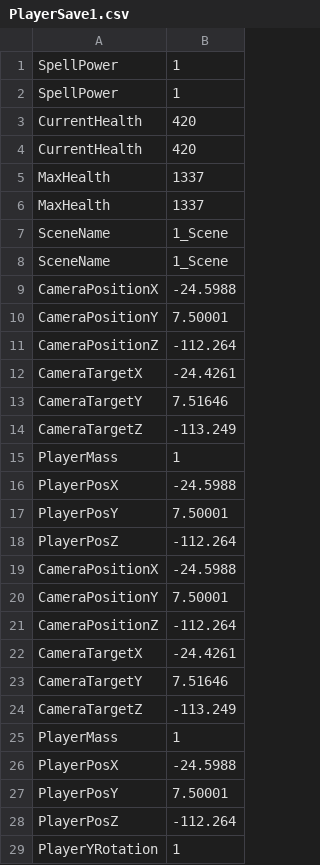
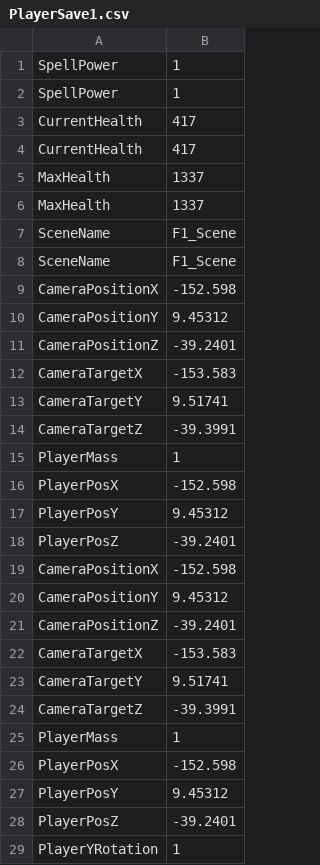
Before and after one commit to HalcionCyanide/SP3_T14N, a CSV file: Base/DrivenFiles/PlayerSave1.csv, drawn as a sheet.

Commit message:
The Player might get stuck to something when transiting in-between gates. This fix might help.

```diff
--- a/Base/DrivenFiles/PlayerSave1.csv
+++ b/Base/DrivenFiles/PlayerSave1.csv
@@ -2,28 +2,28 @@ SpellPower,1
 SpellPower,1
-CurrentHealth,420
-CurrentHealth,420
+CurrentHealth,417
+CurrentHealth,417
 MaxHealth,1337
 MaxHealth,1337
-SceneName,1_Scene
-SceneName,1_Scene
-CameraPositionX,-24.5988
-CameraPositionY,7.50001
-CameraPositionZ,-112.264
-CameraTargetX,-24.4261
-CameraTargetY,7.51646
-CameraTargetZ,-113.249
+SceneName,F1_Scene
+SceneName,F1_Scene
+CameraPositionX,-152.598
+CameraPositionY,9.45312
+CameraPositionZ,-39.2401
+CameraTargetX,-153.583
+CameraTargetY,9.51741
+CameraTargetZ,-39.3991
 PlayerMass,1
-PlayerPosX,-24.5988
-PlayerPosY,7.50001
-PlayerPosZ,-112.264
-CameraPositionX,-24.5988
-CameraPositionY,7.50001
-CameraPositionZ,-112.264
-CameraTargetX,-24.4261
-CameraTargetY,7.51646
-CameraTargetZ,-113.249
+PlayerPosX,-152.598
+PlayerPosY,9.45312
+PlayerPosZ,-39.2401
+CameraPositionX,-152.598
+CameraPositionY,9.45312
+CameraPositionZ,-39.2401
+CameraTargetX,-153.583
+CameraTargetY,9.51741
+CameraTargetZ,-39.3991
 PlayerMass,1
-PlayerPosX,-24.5988
-PlayerPosY,7.50001
-PlayerPosZ,-112.264
+PlayerPosX,-152.598
+PlayerPosY,9.45312
+PlayerPosZ,-39.2401
 PlayerYRotation,1
```
Also changed, not shown: 2 other files.
